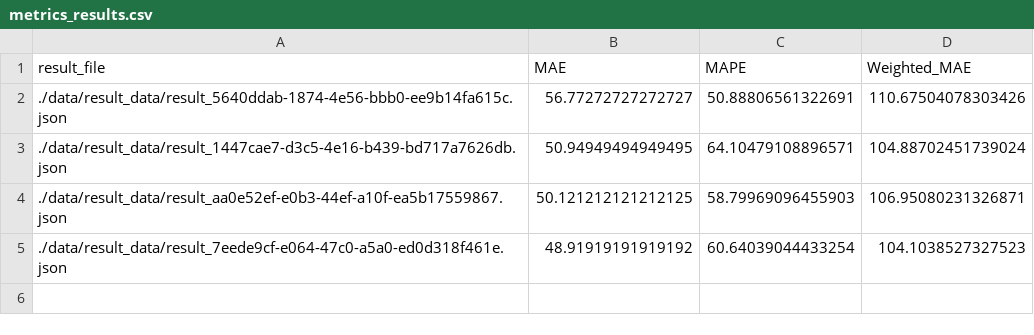
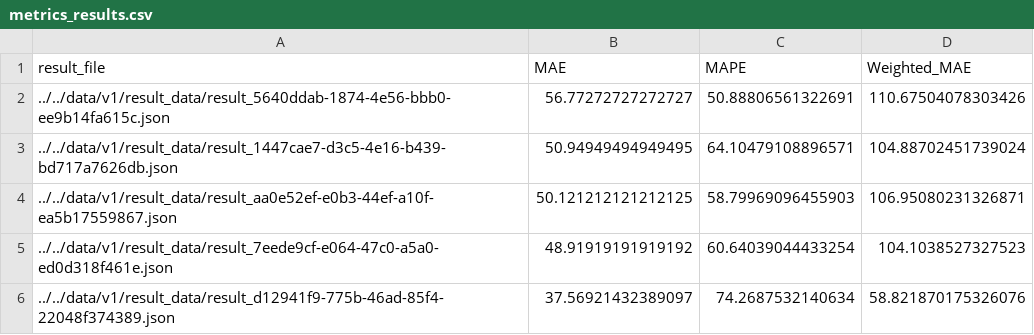
Before and after one commit to samaaraaah/volumetric-estimation-of-food-bachelor-project, a CSV file: src/v1/metrics_results.csv, drawn as a sheet.

```diff
--- a/src/v1/metrics_results.csv
+++ b/src/v1/metrics_results.csv
@@ -1,5 +1,6 @@
 result_file, MAE, MAPE, Weighted_MAE
-./data/result_data/result_5640ddab-1874-4e56-bbb0-ee9b14fa615c.json,56.77272727272727,50.88806561322691,110.67504078303426
-./data/result_data/result_1447cae7-d3c5-4e16-b439-bd717a7626db.json,50.94949494949495,64.10479108896571,104.88702451739024
-./data/result_data/result_aa0e52ef-e0b3-44ef-a10f-ea5b17559867.json,50.121212121212125,58.79969096455903,106.95080231326871
-./data/result_data/result_7eede9cf-e064-47c0-a5a0-ed0d318f461e.json,48.91919191919192,60.64039044433254,104.1038527327523
+../../data/v1/result_data/result_5640ddab-1874-4e56-bbb0-ee9b14fa615c.json,56.77272727272727,50.88806561322691,110.67504078303426
+../../data/v1/result_data/result_1447cae7-d3c5-4e16-b439-bd717a7626db.json,50.94949494949495,64.10479108896571,104.88702451739024
+../../data/v1/result_data/result_aa0e52ef-e0b3-44ef-a10f-ea5b17559867.json,50.121212121212125,58.79969096455903,106.95080231326871
+../../data/v1/result_data/result_7eede9cf-e064-47c0-a5a0-ed0d318f461e.json,48.91919191919192,60.64039044433254,104.1038527327523
+../../data/v1/result_data/result_d12941f9-775b-46ad-85f4-22048f374389.json,37.56921432389097,74.2687532140634,58.821870175326076
```
Also changed, not shown: data/cleaned/weight_data_cleaned_grouped.csv, data/ready/weight_data_cleaned_ready.csv, 17 other files.
